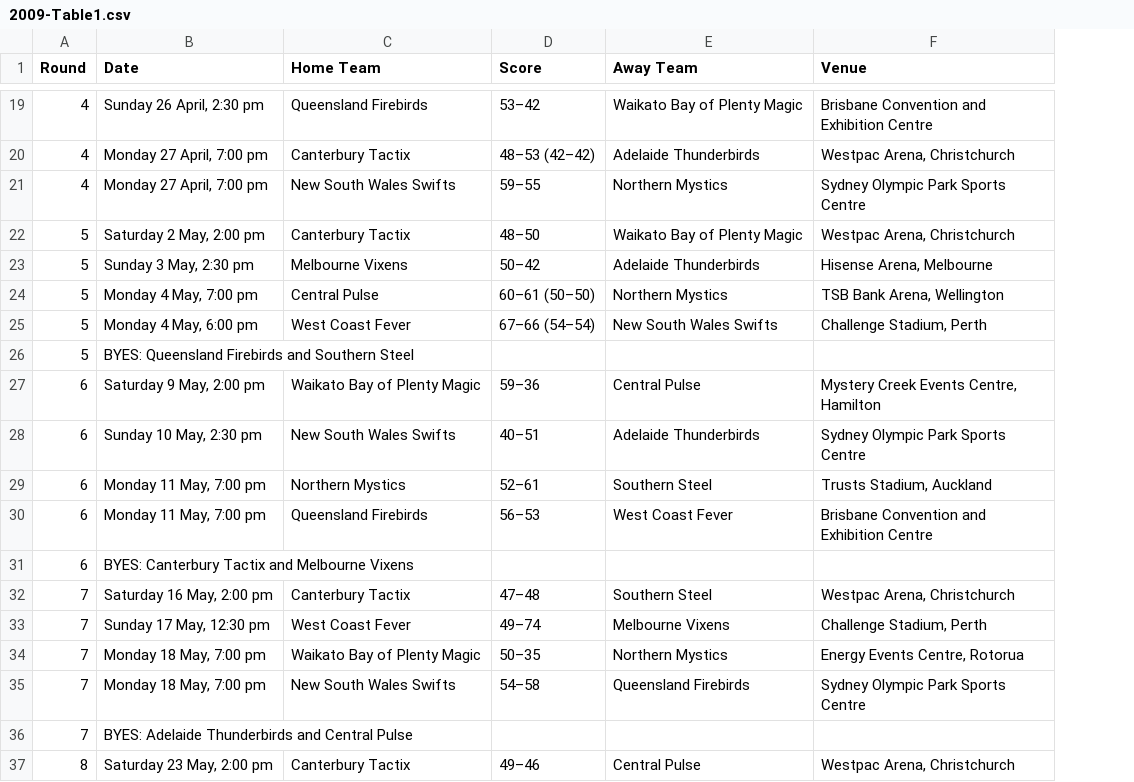
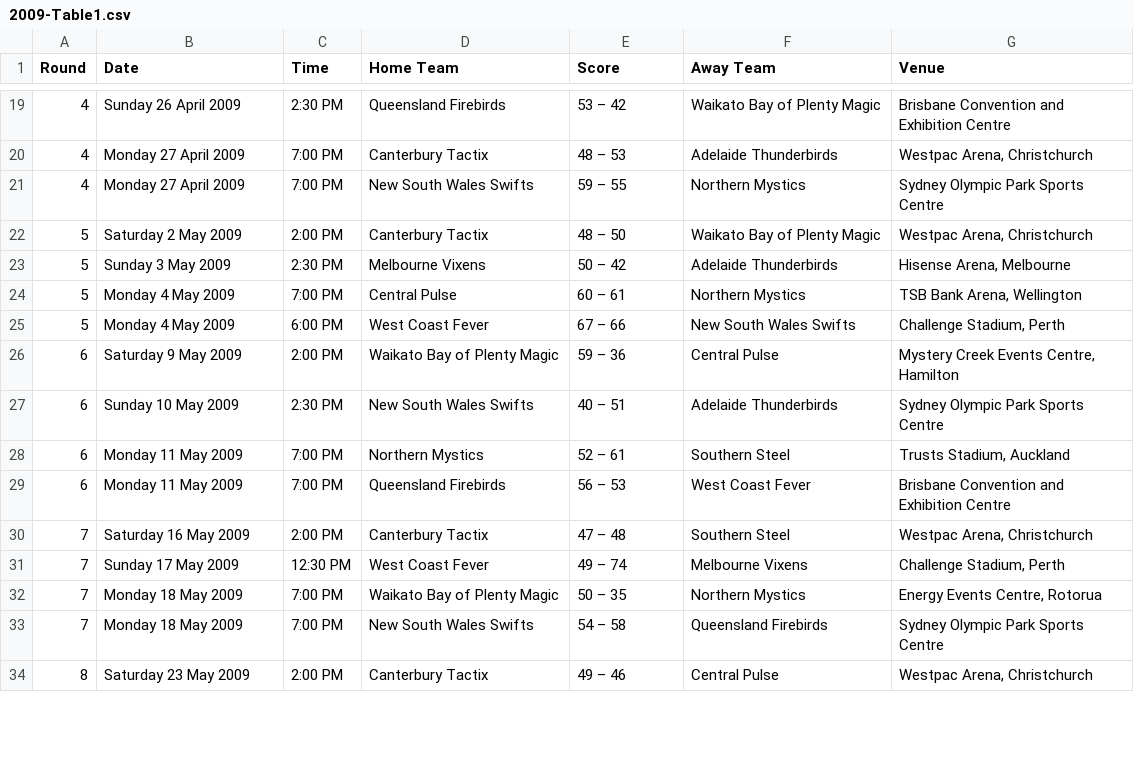
Before and after one commit to selemon/netballD3, a CSV file: 2009-Table1.csv, drawn as a sheet; only a part is shown, gaps mark what is left out; removed rows and columns are numbered as before the commit, all else as after; the diff covers the shown part only; the diff names each change by its address in the sheet, - before the commit and + after, or states it on an @@ line.

```diff
--- a/2009-Table1.csv
+++ b/2009-Table1.csv
+column C (Time), rows 19-34: 2:30 PM | 7:00 PM | 7:00 PM | 2:00 PM | 2:30 PM | 7:00 PM | 6:00 PM | 2:00 PM | 2:30 PM | 7:00 PM | 7:00 PM | 2:00 PM | 12:30 PM | 7:00 PM | 7:00 PM | 2:00 PM
-B19 (Date): Sunday 26 April, 2:30 pm
+B19 (Date): Sunday 26 April 2009
-E19 (Score): 53–42
+E19 (Score): 53 – 42
-B20:B21 (Date): Monday 27 April, 7:00 pm
+B20:B21 (Date): Monday 27 April 2009
-E20 (Score): 48–53 (42–42)
+E20 (Score): 48 – 53
-E21 (Score): 59–55
+E21 (Score): 59 – 55
-B22 (Date): Saturday 2 May, 2:00 pm
+B22 (Date): Saturday 2 May 2009
-E22 (Score): 48–50
+E22 (Score): 48 – 50
-B23 (Date): Sunday 3 May, 2:30 pm
+B23 (Date): Sunday 3 May 2009
-E23 (Score): 50–42
+E23 (Score): 50 – 42
-B24 (Date): Monday 4 May, 7:00 pm
+B24 (Date): Monday 4 May 2009
-E24 (Score): 60–61 (50–50)
+E24 (Score): 60 – 61
-B25 (Date): Monday 4 May, 6:00 pm
+B25 (Date): Monday 4 May 2009
-E25 (Score): 67–66 (54–54)
+E25 (Score): 67 – 66
-row 26: 5 | BYES: Queensland Firebirds and Southern Steel
-B26 (Date): Saturday 9 May, 2:00 pm
+B26 (Date): Saturday 9 May 2009
-E26 (Score): 59–36
+E26 (Score): 59 – 36
-B27 (Date): Sunday 10 May, 2:30 pm
+B27 (Date): Sunday 10 May 2009
-E27 (Score): 40–51
+E27 (Score): 40 – 51
-B28:B29 (Date): Monday 11 May, 7:00 pm
+B28:B29 (Date): Monday 11 May 2009
-E28 (Score): 52–61
+E28 (Score): 52 – 61
-E29 (Score): 56–53
+E29 (Score): 56 – 53
-row 31: 6 | BYES: Canterbury Tactix and Melbourne Vixens
-B30 (Date): Saturday 16 May, 2:00 pm
+B30 (Date): Saturday 16 May 2009
-E30 (Score): 47–48
+E30 (Score): 47 – 48
-B31 (Date): Sunday 17 May, 12:30 pm
+B31 (Date): Sunday 17 May 2009
-E31 (Score): 49–74
+E31 (Score): 49 – 74
-B32:B33 (Date): Monday 18 May, 7:00 pm
+B32:B33 (Date): Monday 18 May 2009
-E32 (Score): 50–35
+E32 (Score): 50 – 35
-E33 (Score): 54–58
+E33 (Score): 54 – 58
-row 36: 7 | BYES: Adelaide Thunderbirds and Central Pulse
-B34 (Date): Saturday 23 May, 2:00 pm
+B34 (Date): Saturday 23 May 2009
-E34 (Score): 49–46
+E34 (Score): 49 – 46
```
Also changed, not shown: 2 removed rows and 106 edited cells elsewhere in this file, 2008-Table1.csv, 2011-Table1.csv, 7 other files.
